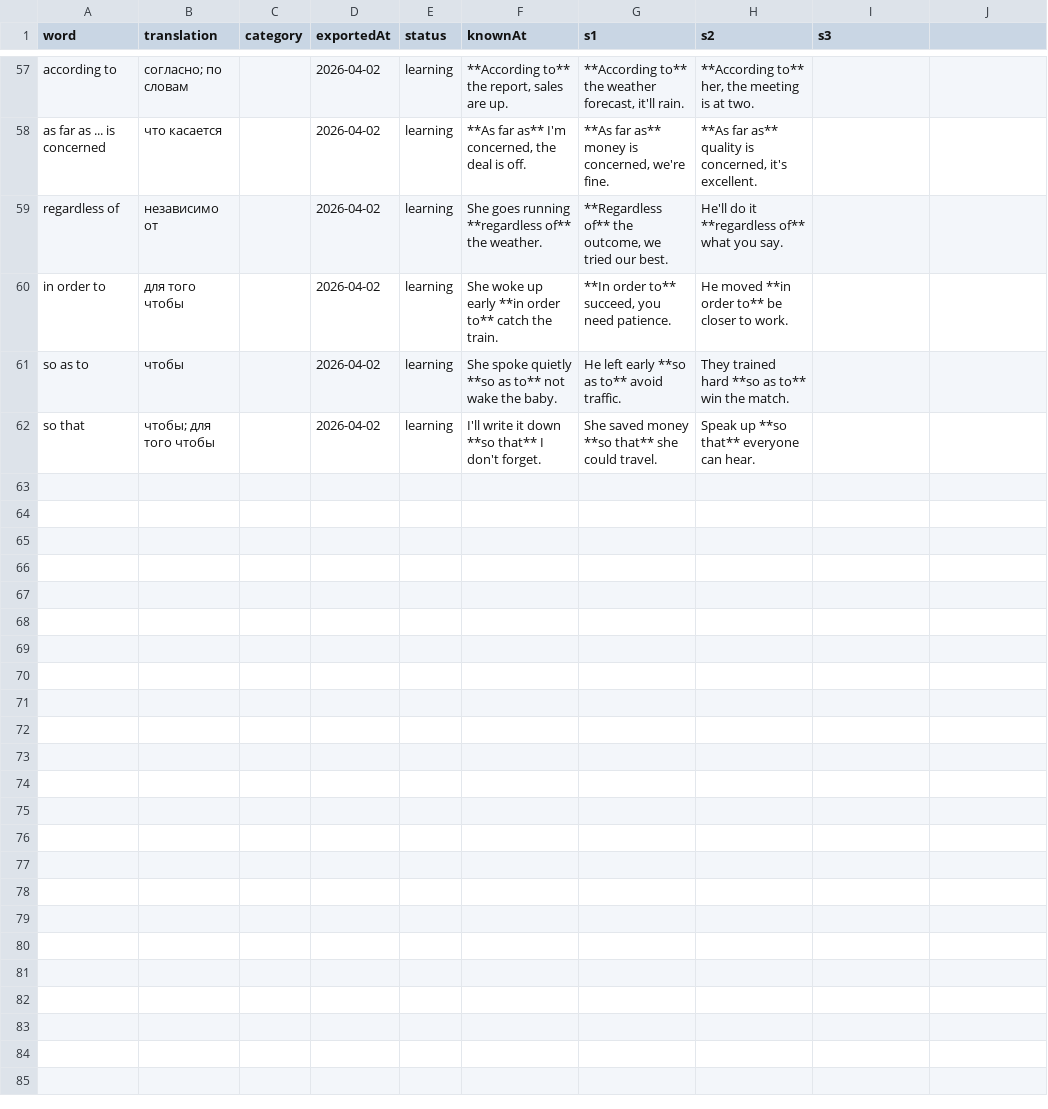
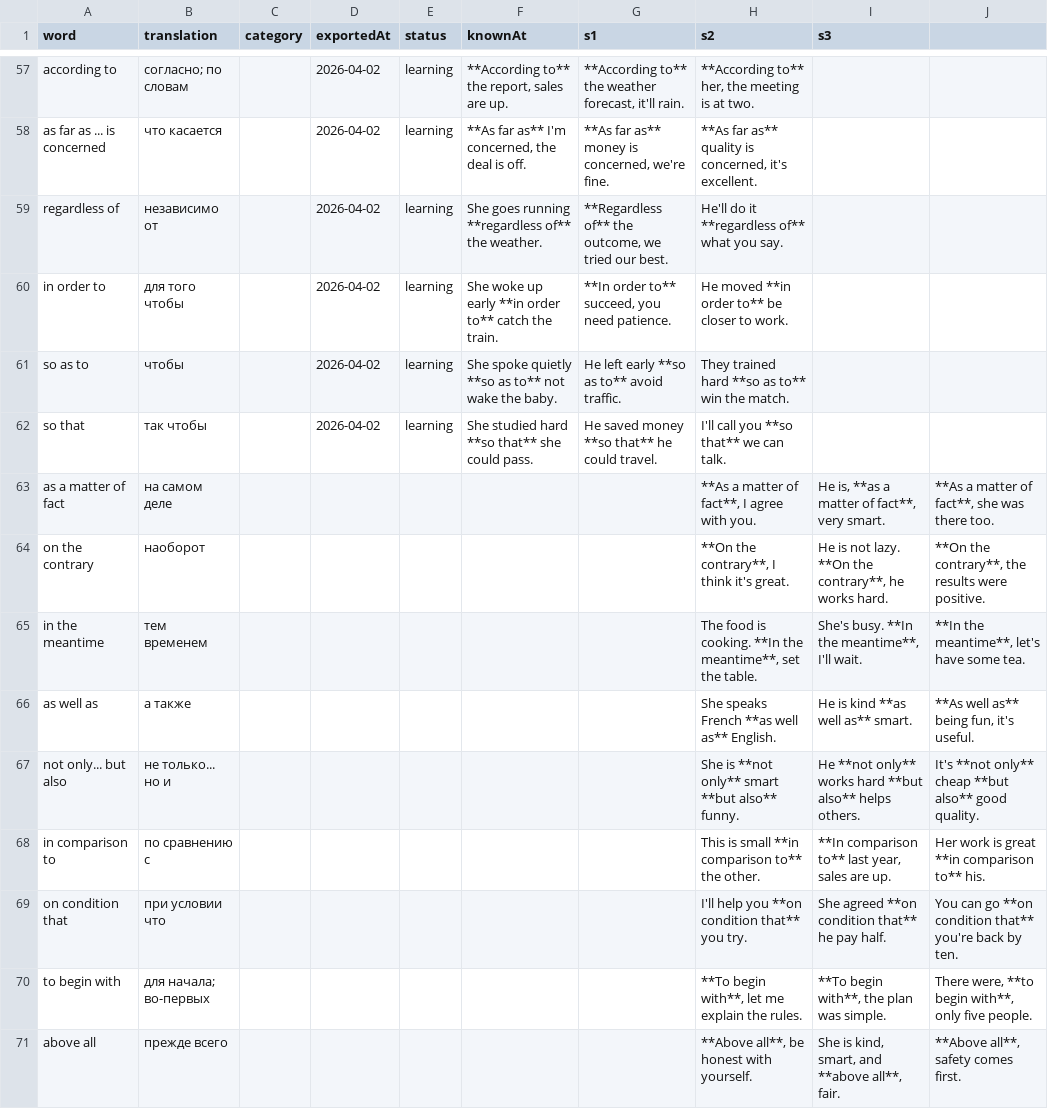
Before and after one commit to suleimanovs/english-galaxy, a CSV file: english words/anki/linking-words-tracker.csv, drawn as a sheet; only a part is shown, gaps mark what is left out; the shorter side is filled out with more unchanged rows; the diff covers the shown part only.

Commit message:
feat: Обновление словарей английских слов
Добавлены новые записи в следующие файлы:
- english words/anki/phrasal-nouns-tracker.csv
- english words/anki/false-friends-tracker.csv
- english words/anki/idioms-tracker.csv
- english words/anki/linking-words-tracker.csv
- english words/anki/confusing-words-tracker.csv
- english words/anki/collocations-tracker.csv
- english words/anki/prepositional-phrases-tracker.csv

```diff
--- a/english words/anki/linking-words-tracker.csv
+++ b/english words/anki/linking-words-tracker.csv
@@ -61 +61,11 @@ in order to|для того чтобы||2026-04-02|learning|She woke up early **
 so as to|чтобы||2026-04-02|learning|She spoke quietly **so as to** not wake the baby.|He left early **so as to** avoid traffic.|They trained hard **so as to** win the match.|
+so that|так чтобы||2026-04-02|learning|She studied hard **so that** she could pass.|He saved money **so that** he could travel.|I'll call you **so that** we can talk.|
+as a matter of fact|на самом деле||||||**As a matter of fact**, I agree with you.|He is, **as a matter of fact**, very smart.|**As a matter of fact**, she was there too.|
+on the contrary|наоборот||||||**On the contrary**, I think it's great.|He is not lazy. **On the contrary**, he works hard.|**On the contrary**, the results were positive.|
+in the meantime|тем временем||||||The food is cooking. **In the meantime**, set the table.|She's busy. **In the meantime**, I'll wait.|**In the meantime**, let's have some tea.|
+as well as|а также||||||She speaks French **as well as** English.|He is kind **as well as** smart.|**As well as** being fun, it's useful.|
+not only... but also|не только... но и||||||She is **not only** smart **but also** funny.|He **not only** works hard **but also** helps others.|It's **not only** cheap **but also** good quality.|
+in comparison to|по сравнению с||||||This is small **in comparison to** the other.|**In comparison to** last year, sales are up.|Her work is great **in comparison to** his.|
+on condition that|при условии что||||||I'll help you **on condition that** you try.|She agreed **on condition that** he pay half.|You can go **on condition that** you're back by ten.|
+to begin with|для начала; во-первых||||||**To begin with**, let me explain the rules.|**To begin with**, the plan was simple.|There were, **to begin with**, only five people.|
+above all|прежде всего||||||**Above all**, be honest with yourself.|She is kind, smart, and **above all**, fair.|**Above all**, safety comes first.|
```
Also changed, not shown: 9 added rows elsewhere in this file, english words/anki/confusing-words-tracker.csv, english words/anki/false-friends-tracker.csv, 4 other files.
